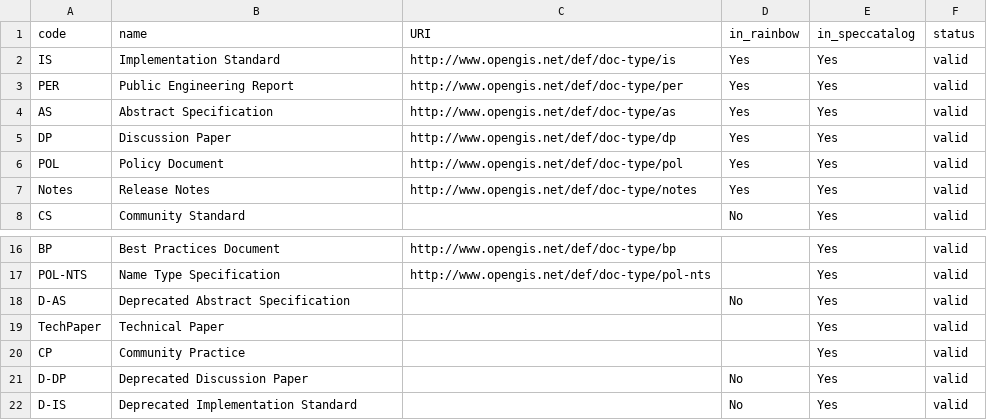
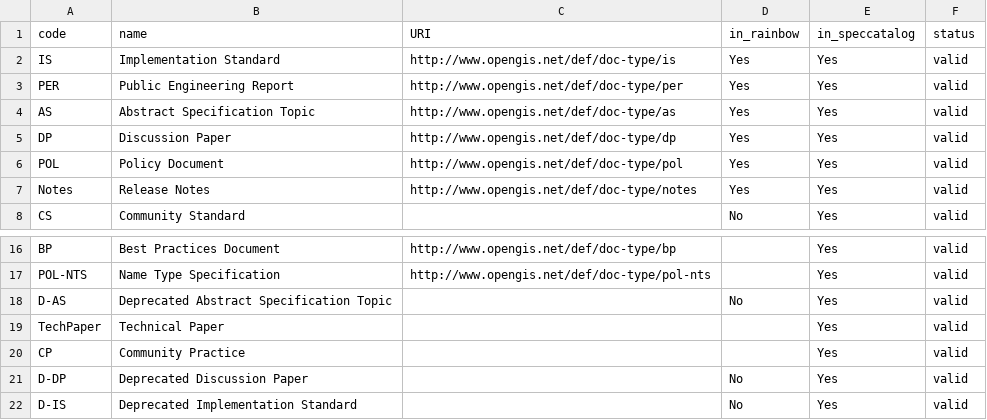
Before and after one commit to opengeospatial/NamingAuthority, a CSV file: incubation/document-types/document_types.csv, drawn as a sheet; only a part is shown, gaps mark what is left out.

Commit message:
Update document_types.csv

```diff
--- a/incubation/document-types/document_types.csv
+++ b/incubation/document-types/document_types.csv
@@ -3,3 +3,3 @@ IS,Implementation Standard,http://www.opengis.net/def/doc-type/is,Yes,Yes,valid
 PER,Public Engineering Report,http://www.opengis.net/def/doc-type/per,Yes,Yes,valid
-AS,Abstract Specification,http://www.opengis.net/def/doc-type/as,Yes,Yes,valid
+AS,Abstract Specification Topic,http://www.opengis.net/def/doc-type/as,Yes,Yes,valid
 DP,Discussion Paper,http://www.opengis.net/def/doc-type/dp,Yes,Yes,valid
@@ -17,3 +17,3 @@ BP,Best Practices Document,http://www.opengis.net/def/doc-type/bp,,Yes,valid
 POL-NTS,Name Type Specification,http://www.opengis.net/def/doc-type/pol-nts,,Yes,valid
-D-AS,Deprecated Abstract Specification,,No,Yes,valid
+D-AS,Deprecated Abstract Specification Topic,,No,Yes,valid
 TechPaper,Technical Paper,,,Yes,valid
```
